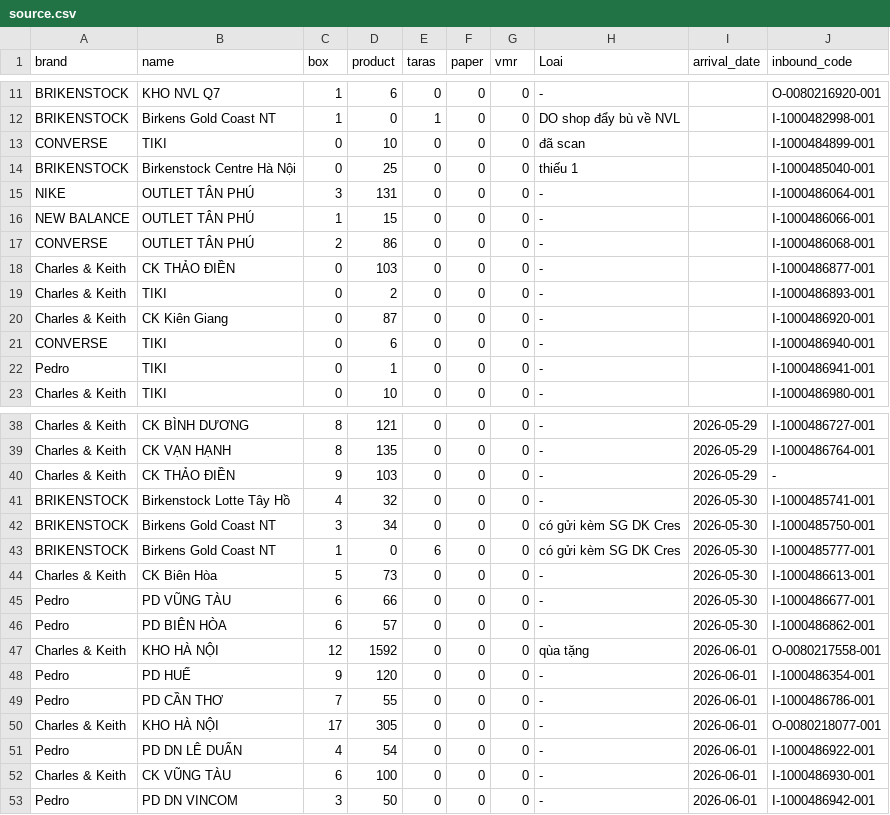
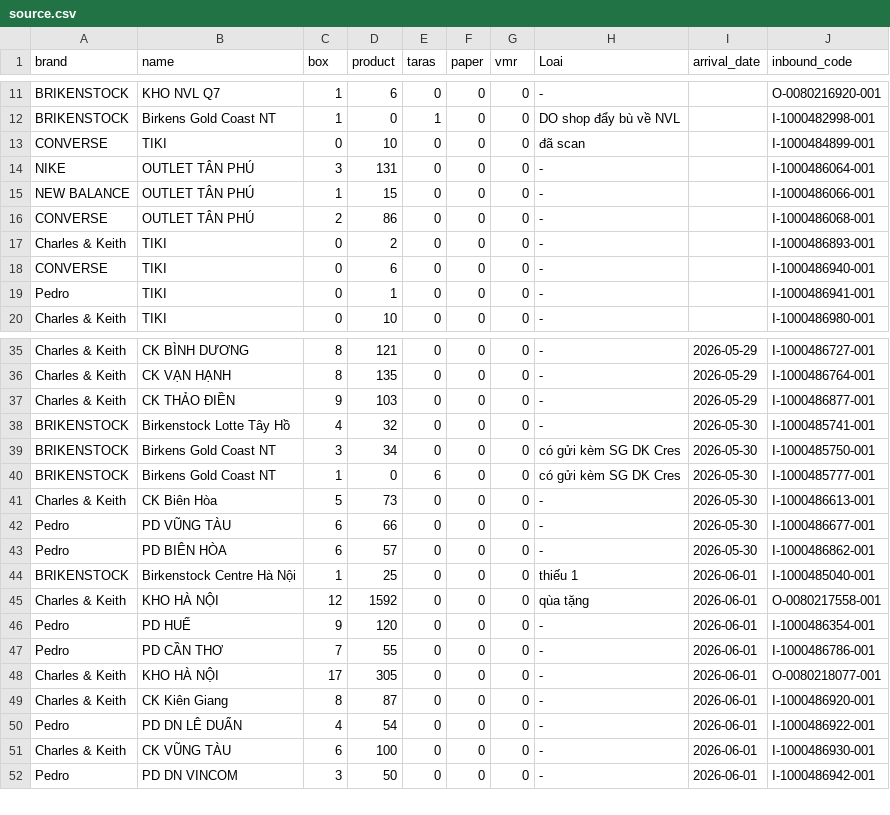
Before and after one commit to thuanmaison113-boop/newinbound, a CSV file: source.csv, drawn as a sheet; only a part is shown, gaps mark what is left out.

Commit message:
Add files via upload

```diff
--- a/source.csv
+++ b/source.csv
@@ -13,3 +13,2 @@ BRIKENSTOCK,Birkens Gold Coast NT,1,0,1,0,0,DO shop đẩy bù về NVL,,I-10004
 CONVERSE,TIKI,0,10,0,0,0,đã scan,,I-1000484899-001
-BRIKENSTOCK,Birkenstock Centre Hà Nội,0,25,0,0,0,thiếu 1,,I-1000485040-001
 NIKE,OUTLET TÂN PHÚ,3,131,0,0,0,-,,I-1000486064-001
@@ -17,5 +16,3 @@ NEW BALANCE,OUTLET TÂN PHÚ,1,15,0,0,0,-,,I-1000486066-001
 CONVERSE,OUTLET TÂN PHÚ,2,86,0,0,0,-,,I-1000486068-001
-Charles & Keith,CK THẢO ĐIỀN,0,103,0,0,0,-,,I-1000486877-001
 Charles & Keith,TIKI,0,2,0,0,0,-,,I-1000486893-001
-Charles & Keith,CK Kiên Giang,0,87,0,0,0,-,,I-1000486920-001
 CONVERSE,TIKI,0,6,0,0,0,-,,I-1000486940-001
@@ -39,3 +36,3 @@ Charles & Keith,CK BÌNH DƯƠNG,8,121,0,0,0,-,"2026-05-29",I-1000486727-001
 Charles & Keith,CK VẠN HẠNH,8,135,0,0,0,-,"2026-05-29",I-1000486764-001
-Charles & Keith,CK THẢO ĐIỀN,9,103,0,0,0,-,"2026-05-29",-
+Charles & Keith,CK THẢO ĐIỀN,9,103,0,0,0,-,"2026-05-29",I-1000486877-001
 BRIKENSTOCK,Birkenstock Lotte Tây Hồ,4,32,0,0,0,-,"2026-05-30",I-1000485741-001
@@ -46,2 +43,3 @@ Pedro,PD VŨNG TÀU,6,66,0,0,0,-,"2026-05-30",I-1000486677-001
 Pedro,PD BIÊN HÒA,6,57,0,0,0,-,"2026-05-30",I-1000486862-001
+BRIKENSTOCK,Birkenstock Centre Hà Nội,1,25,0,0,0,thiếu 1,"2026-06-01",I-1000485040-001
 Charles & Keith,KHO HÀ NỘI,12,1592,0,0,0,qùa tặng,"2026-06-01",O-0080217558-001
@@ -50,2 +48,3 @@ Pedro,PD CẦN THƠ,7,55,0,0,0,-,"2026-06-01",I-1000486786-001
 Charles & Keith,KHO HÀ NỘI,17,305,0,0,0,-,"2026-06-01",O-0080218077-001
+Charles & Keith,CK Kiên Giang,8,87,0,0,0,-,"2026-06-01",I-1000486920-001
 Pedro,PD DN LÊ DUẨN,4,54,0,0,0,-,"2026-06-01",I-1000486922-001
```
